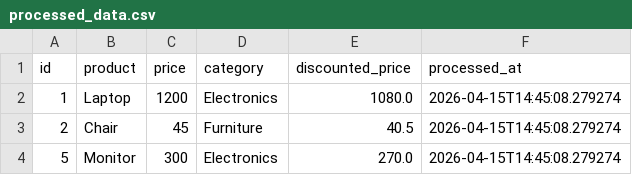
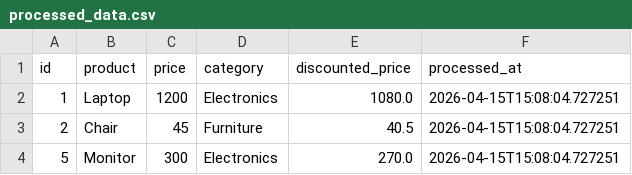
Before and after one commit to GDGoC-FPTU/data-pipeline-observability-dgunt, a CSV file: processed_data.csv, drawn as a sheet.

```diff
--- a/processed_data.csv
+++ b/processed_data.csv
@@ -1,4 +1,4 @@
 id,product,price,category,discounted_price,processed_at
-1,Laptop,1200,Electronics,1080.0,2026-04-15T14:45:08.279274
-2,Chair,45,Furniture,40.5,2026-04-15T14:45:08.279274
-5,Monitor,300,Electronics,270.0,2026-04-15T14:45:08.279274
+1,Laptop,1200,Electronics,1080.0,2026-04-15T15:08:04.727251
+2,Chair,45,Furniture,40.5,2026-04-15T15:08:04.727251
+5,Monitor,300,Electronics,270.0,2026-04-15T15:08:04.727251
```
Also changed, not shown: 2 other files.
